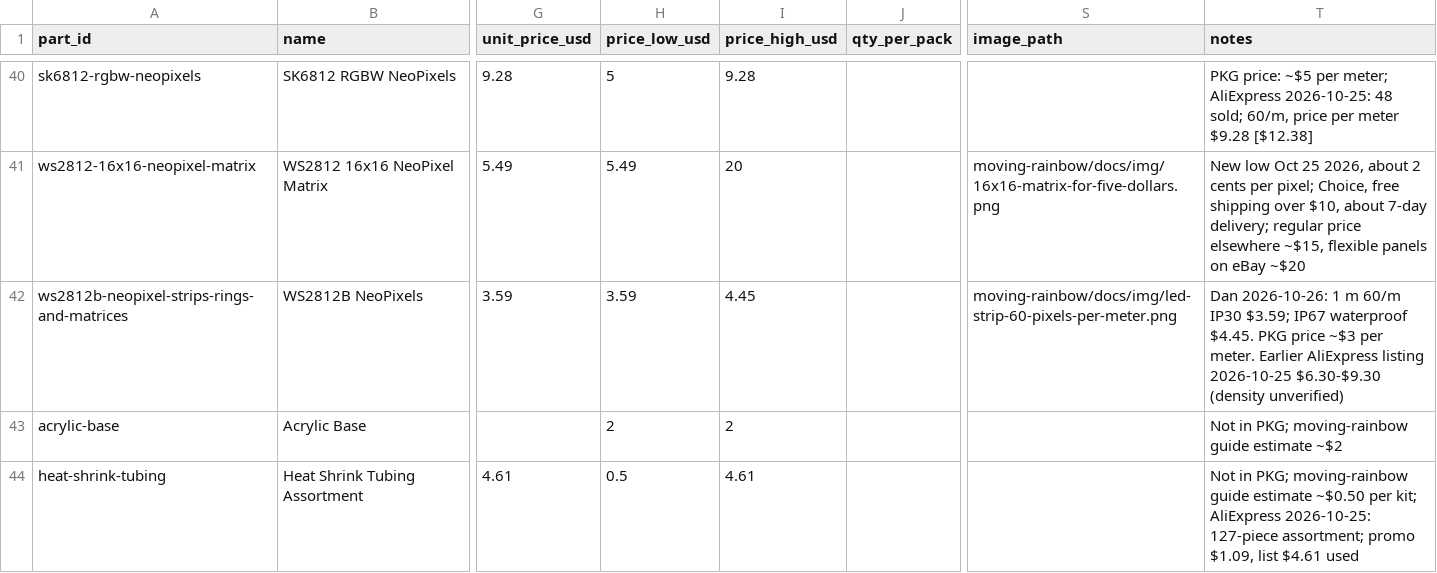
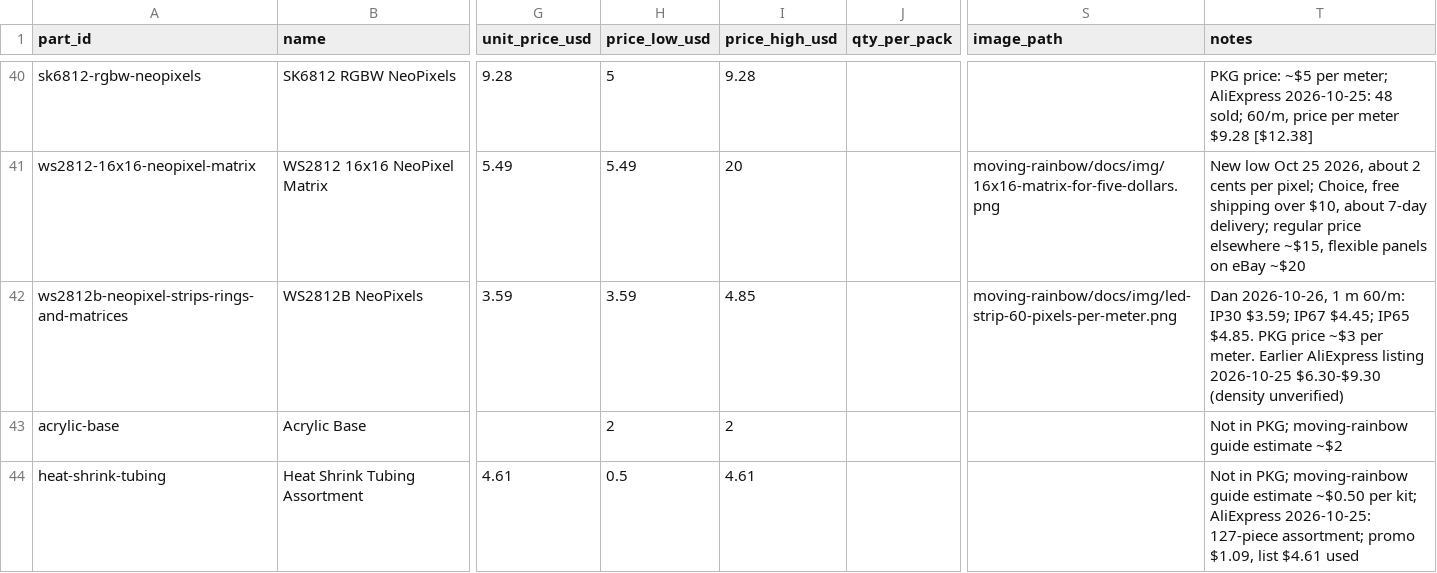
Before and after one commit to dmccreary/coding-club, a CSV file: data/parts-list.csv, drawn as a sheet; only a part is shown, gaps mark what is left out; the diff names each change by its address in the sheet, - before the commit and + after, or states it on an @@ line.

Commit message:
Parts list: WS2812B 1m 60/m IP65 $4.85

```diff
--- a/data/parts-list.csv
+++ b/data/parts-list.csv
-I42 (price_high_usd): 4.45
+I42 (price_high_usd): 4.85
-T42 (notes): Dan 2026-10-26: 1 m 60/m IP30 $3.59; IP67 waterproof $4.45. PKG price…
+T42 (notes): Dan 2026-10-26, 1 m 60/m: IP30 $3.59; IP67 $4.45; IP65 $4.85. PKG price…
```
